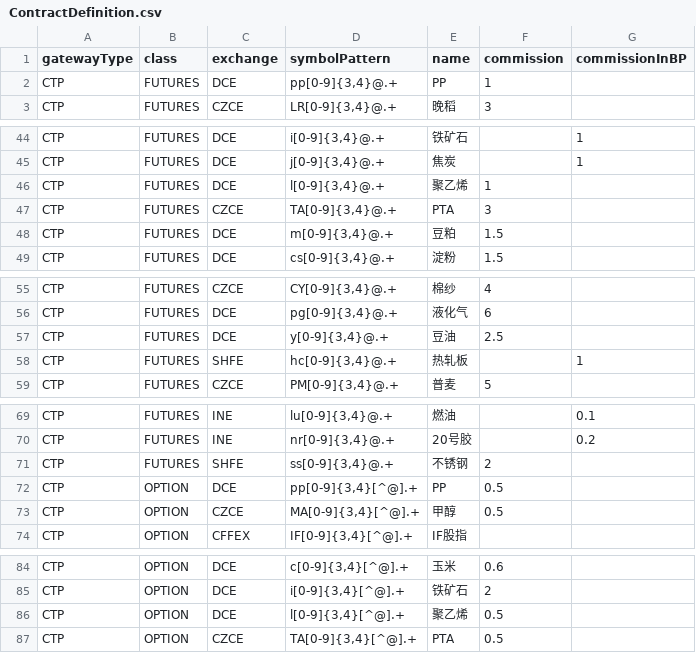
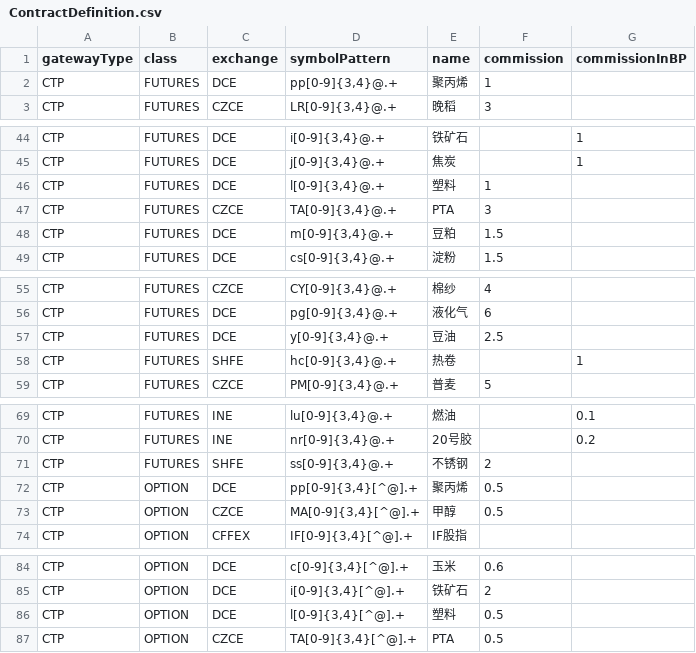
Before and after one commit to dromara/northstar, a CSV file: northstar-main/src/main/resources/ContractDefinition.csv, drawn as a sheet; only a part is shown, gaps mark what is left out; the diff covers the shown part only.

```diff
--- a/northstar-main/src/main/resources/ContractDefinition.csv
+++ b/northstar-main/src/main/resources/ContractDefinition.csv
@@ -1,3 +1,3 @@
 gatewayType,class,exchange,symbolPattern,name,commission,commissionInBP
-CTP,FUTURES,DCE,"pp[0-9]{3,4}@.+",PP,1,
+CTP,FUTURES,DCE,"pp[0-9]{3,4}@.+",聚丙烯,1,
 CTP,FUTURES,CZCE,"LR[0-9]{3,4}@.+",晚稻,3,
@@ -45,3 +45,3 @@ CTP,FUTURES,DCE,"i[0-9]{3,4}@.+",铁矿石,,1
 CTP,FUTURES,DCE,"j[0-9]{3,4}@.+",焦炭,,1
-CTP,FUTURES,DCE,"l[0-9]{3,4}@.+",聚乙烯,1,
+CTP,FUTURES,DCE,"l[0-9]{3,4}@.+",塑料,1,
 CTP,FUTURES,CZCE,"TA[0-9]{3,4}@.+",PTA,3,
@@ -57,3 +57,3 @@ CTP,FUTURES,DCE,"pg[0-9]{3,4}@.+",液化气,6,
 CTP,FUTURES,DCE,"y[0-9]{3,4}@.+",豆油,2.5,
-CTP,FUTURES,SHFE,"hc[0-9]{3,4}@.+",热轧板,,1
+CTP,FUTURES,SHFE,"hc[0-9]{3,4}@.+",热卷,,1
 CTP,FUTURES,CZCE,"PM[0-9]{3,4}@.+",普麦,5,
@@ -71,3 +71,3 @@ CTP,FUTURES,INE,"nr[0-9]{3,4}@.+",20号胶,,0.2
 CTP,FUTURES,SHFE,"ss[0-9]{3,4}@.+",不锈钢,2,
-CTP,OPTION,DCE,"pp[0-9]{3,4}[^@].+",PP,0.5,
+CTP,OPTION,DCE,"pp[0-9]{3,4}[^@].+",聚丙烯,0.5,
 CTP,OPTION,CZCE,"MA[0-9]{3,4}[^@].+",甲醇,0.5,
@@ -85,3 +85,3 @@ CTP,OPTION,DCE,"c[0-9]{3,4}[^@].+",玉米,0.6,
 CTP,OPTION,DCE,"i[0-9]{3,4}[^@].+",铁矿石,2,
-CTP,OPTION,DCE,"l[0-9]{3,4}[^@].+",聚乙烯,0.5,
+CTP,OPTION,DCE,"l[0-9]{3,4}[^@].+",塑料,0.5,
 CTP,OPTION,CZCE,"TA[0-9]{3,4}[^@].+",PTA,0.5,
```
Also changed, not shown: 3 edited cells elsewhere in this file, 1 other file.
